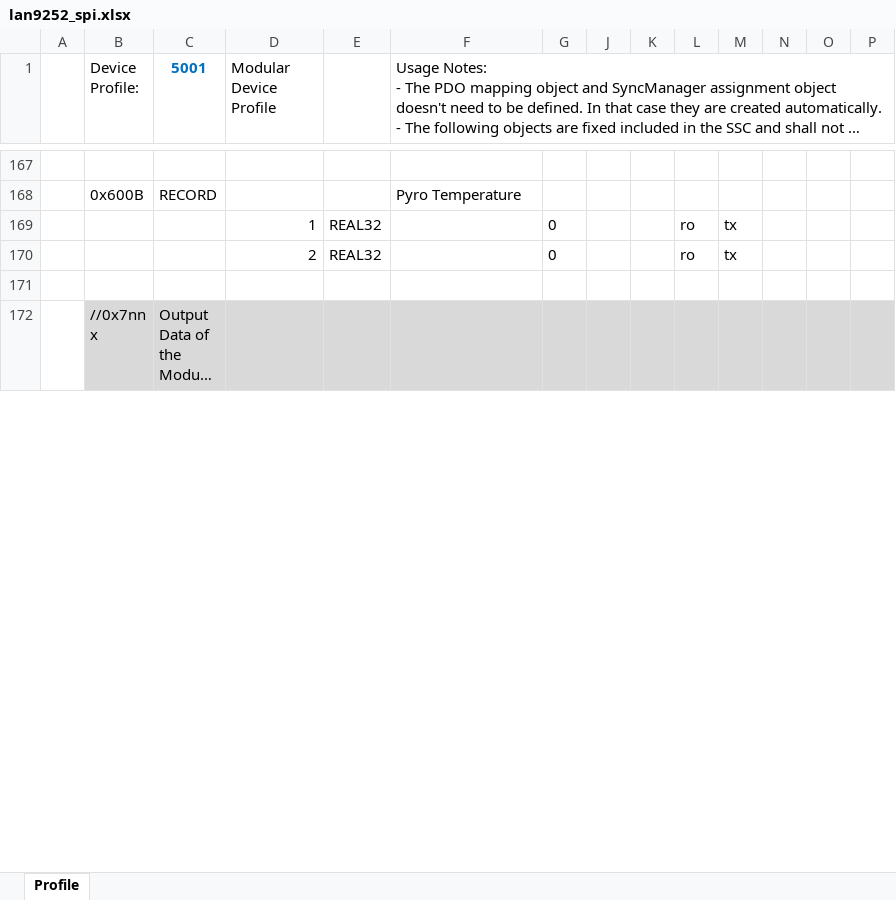
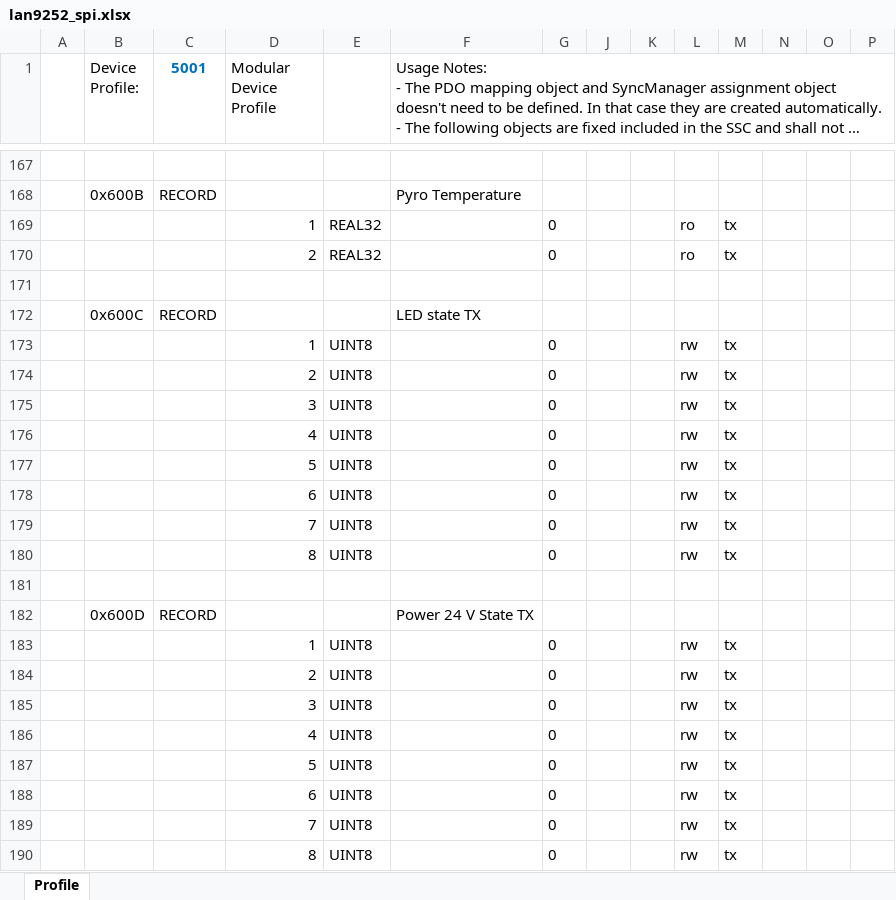
Before and after one commit to nicolazande/soes-stm32f3, an Excel workbook: lib/soes-esi/lan9252_spi.xlsx, sheet Profile, drawn as a sheet; only a part is shown, gaps mark what is left out; the shorter side is filled out with more unchanged rows; long unchanged cells end in …; values as stored, in another font and other column widths than the file's, no borders; the diff covers the shown part only; the diff names each change by its address in the sheet, - before the commit and + after, or states it on an @@ line.

Commit message:
double mapping RX/TX PDO

```diff
--- a/lib/soes-esi/lan9252_spi.xlsx (sheet Profile)
+++ b/lib/soes-esi/lan9252_spi.xlsx (sheet Profile)
+row 172:  | 0x600C | RECORD |  |  | LED state TX
+row 173:  |  |  | 1 | UINT8 |  | 0 |  |  | rw | tx
+row 174:  |  |  | 2 | UINT8 |  | 0 |  |  | rw | tx
+row 175:  |  |  | 3 | UINT8 |  | 0 |  |  | rw | tx
+row 176:  |  |  | 4 | UINT8 |  | 0 |  |  | rw | tx
+row 177:  |  |  | 5 | UINT8 |  | 0 |  |  | rw | tx
+row 178:  |  |  | 6 | UINT8 |  | 0 |  |  | rw | tx
+row 179:  |  |  | 7 | UINT8 |  | 0 |  |  | rw | tx
+row 180:  |  |  | 8 | UINT8 |  | 0 |  |  | rw | tx
+row 181: (empty)
+row 182:  | 0x600D | RECORD |  |  | Power 24 V State TX
+row 183:  |  |  | 1 | UINT8 |  | 0 |  |  | rw | tx
+row 184:  |  |  | 2 | UINT8 |  | 0 |  |  | rw | tx
+row 185:  |  |  | 3 | UINT8 |  | 0 |  |  | rw | tx
+row 186:  |  |  | 4 | UINT8 |  | 0 |  |  | rw | tx
+row 187:  |  |  | 5 | UINT8 |  | 0 |  |  | rw | tx
+row 188:  |  |  | 6 | UINT8 |  | 0 |  |  | rw | tx
+row 189:  |  |  | 7 | UINT8 |  | 0 |  |  | rw | tx
+row 190:  |  |  | 8 | UINT8 |  | 0 |  |  | rw | tx
```
Also changed, not shown: 15 added rows and 4 edited cells elsewhere in this sheet, 4 other files.
